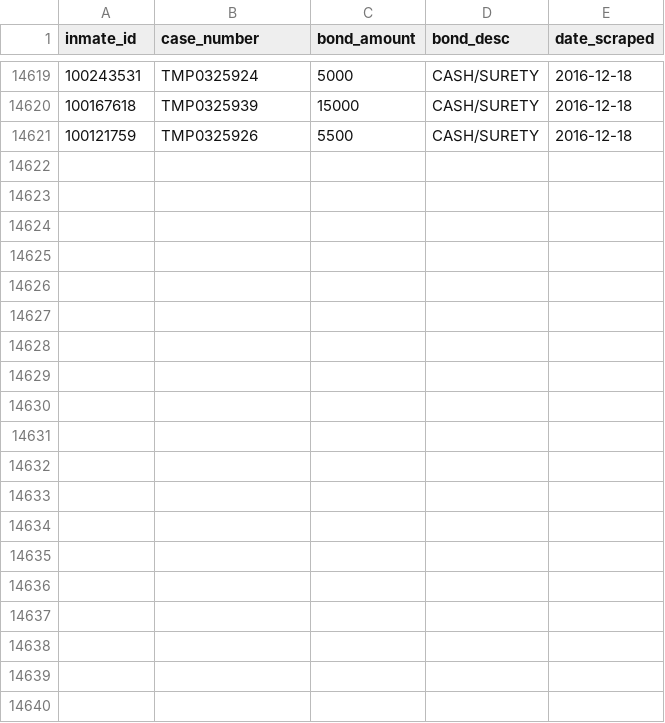
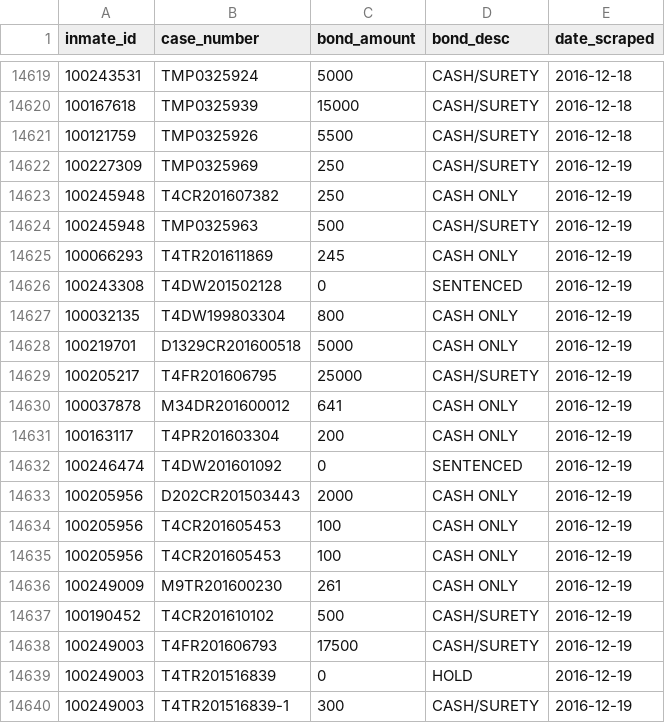
Before and after one commit to sandrafish/justice, a CSV file: data/bail_details.csv, drawn as a sheet; only a part is shown, gaps mark what is left out; the diff covers the shown part only; the diff names each change by its address in the sheet, - before the commit and + after, or states it on an @@ line.

```diff
--- a/data/bail_details.csv
+++ b/data/bail_details.csv
+row 14622: 100227309 | TMP0325969 | 250 | CASH/SURETY | 2016-12-19
+row 14623: 100245948 | T4CR201607382 | 250 | CASH ONLY | 2016-12-19
+row 14624: 100245948 | TMP0325963 | 500 | CASH/SURETY | 2016-12-19
+row 14625: 100066293 | T4TR201611869 | 245 | CASH ONLY | 2016-12-19
+row 14626: 100243308 | T4DW201502128 | 0 | SENTENCED | 2016-12-19
+row 14627: 100032135 | T4DW199803304 | 800 | CASH ONLY | 2016-12-19
+row 14628: 100219701 | D1329CR201600518 | 5000 | CASH ONLY | 2016-12-19
+row 14629: 100205217 | T4FR201606795 | 25000 | CASH/SURETY | 2016-12-19
+row 14630: 100037878 | M34DR201600012 | 641 | CASH ONLY | 2016-12-19
+row 14631: 100163117 | T4PR201603304 | 200 | CASH ONLY | 2016-12-19
+row 14632: 100246474 | T4DW201601092 | 0 | SENTENCED | 2016-12-19
+row 14633: 100205956 | D202CR201503443 | 2000 | CASH ONLY | 2016-12-19
+row 14634: 100205956 | T4CR201605453 | 100 | CASH ONLY | 2016-12-19
+row 14635: 100205956 | T4CR201605453 | 100 | CASH ONLY | 2016-12-19
+row 14636: 100249009 | M9TR201600230 | 261 | CASH ONLY | 2016-12-19
+row 14637: 100190452 | T4CR201610102 | 500 | CASH/SURETY | 2016-12-19
+row 14638: 100249003 | T4FR201606793 | 17500 | CASH/SURETY | 2016-12-19
+row 14639: 100249003 | T4TR201516839 | 0 | HOLD | 2016-12-19
+row 14640: 100249003 | T4TR201516839-1 | 300 | CASH/SURETY | 2016-12-19
```
Also changed, not shown: 20 added rows elsewhere in this file, data/arrest_details.csv, 32 other files.
